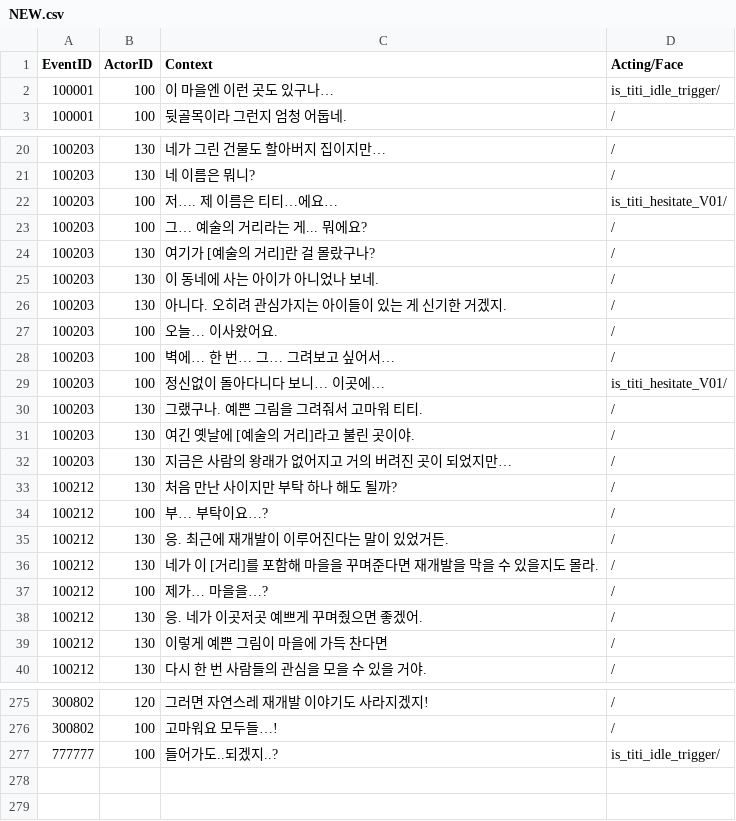
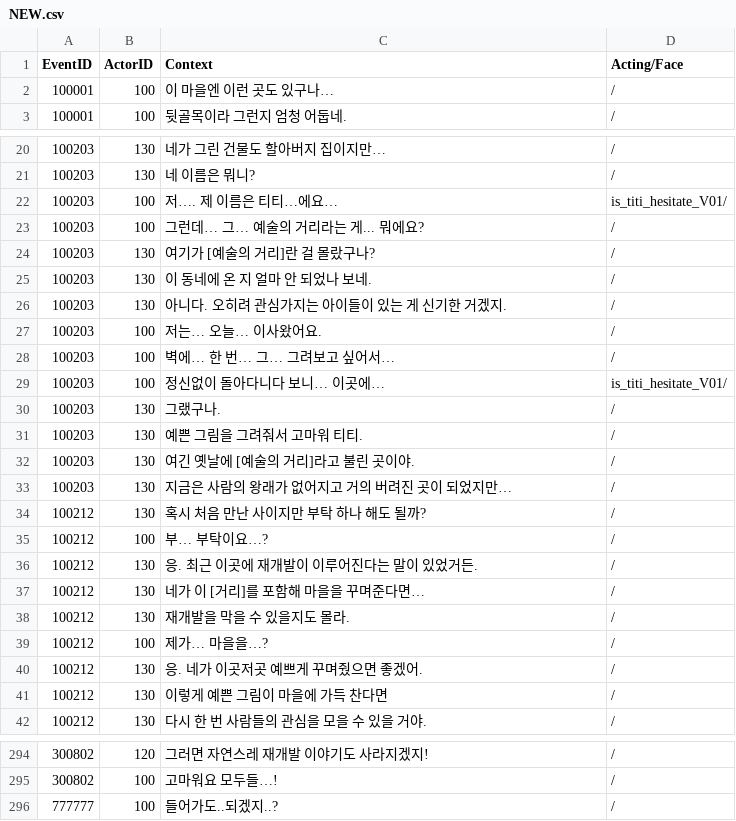
Before and after one commit to PlayMer0825/Graffiti, a CSV file: Assets/Resources/CSV/NEW.csv, drawn as a sheet; only a part is shown, gaps mark what is left out; the diff covers the shown part only.

```diff
--- a/Assets/Resources/CSV/NEW.csv
+++ b/Assets/Resources/CSV/NEW.csv
@@ -1,3 +1,3 @@
 EventID,ActorID,Context,Acting/Face
-100001,100,이 마을엔 이런 곳도 있구나…,is_titi_idle_trigger/
+100001,100,이 마을엔 이런 곳도 있구나…,/
 100001,100,뒷골목이라 그런지 엄청 어둡네.,/
@@ -22,16 +22,18 @@
 100203,100,저…. 제 이름은 티티…에요…,is_titi_hesitate_V01/
-100203,100,그… 예술의 거리라는 게... 뭐에요?,/
+100203,100,그런데… 그… 예술의 거리라는 게... 뭐에요?,/
 100203,130,여기가 [예술의 거리]란 걸 몰랐구나?,/
-100203,130,이 동네에 사는 아이가 아니었나 보네.,/
+100203,130,이 동네에 온 지 얼마 안 되었나 보네.,/
 100203,130,아니다. 오히려 관심가지는 아이들이 있는 게 신기한 거겠지.,/
-100203,100,오늘… 이사왔어요.,/
+100203,100,저는… 오늘… 이사왔어요.,/
 100203,100,벽에… 한 번… 그… 그려보고 싶어서…,/
 100203,100,정신없이 돌아다니다 보니… 이곳에…,is_titi_hesitate_V01/
-100203,130,그랬구나. 예쁜 그림을 그려줘서 고마워 티티.,/
+100203,130,그랬구나. ,/
+100203,130,예쁜 그림을 그려줘서 고마워 티티.,/
 100203,130,여긴 옛날에 [예술의 거리]라고 불린 곳이야.,/
 100203,130,지금은 사람의 왕래가 없어지고 거의 버려진 곳이 되었지만…,/
-100212,130,처음 만난 사이지만 부탁 하나 해도 될까?,/
+100212,130,혹시 처음 만난 사이지만 부탁 하나 해도 될까?,/
 100212,100,부… 부탁이요…?,/
-100212,130,응. 최근에 재개발이 이루어진다는 말이 있었거든.,/
-100212,130,네가 이 [거리]를 포함해 마을을 꾸며준다면 재개발을 막을 수 있을지도 몰라.,/
+100212,130,응. 최근 이곳에 재개발이 이루어진다는 말이 있었거든.,/
+100212,130,네가 이 [거리]를 포함해 마을을 꾸며준다면…,/
+100212,130,재개발을 막을 수 있을지도 몰라.,/
 100212,100,제가… 마을을…?,/
@@ -276,2 +295,2 @@
 300802,100,고마워요 모두들…!,/
-777777,100,들어가도..되겠지..?,is_titi_idle_trigger/
+777777,100,들어가도..되겠지..?,/
```
Also changed, not shown: 17 added rows and 15 edited cells elsewhere in this file, 4 other files.
